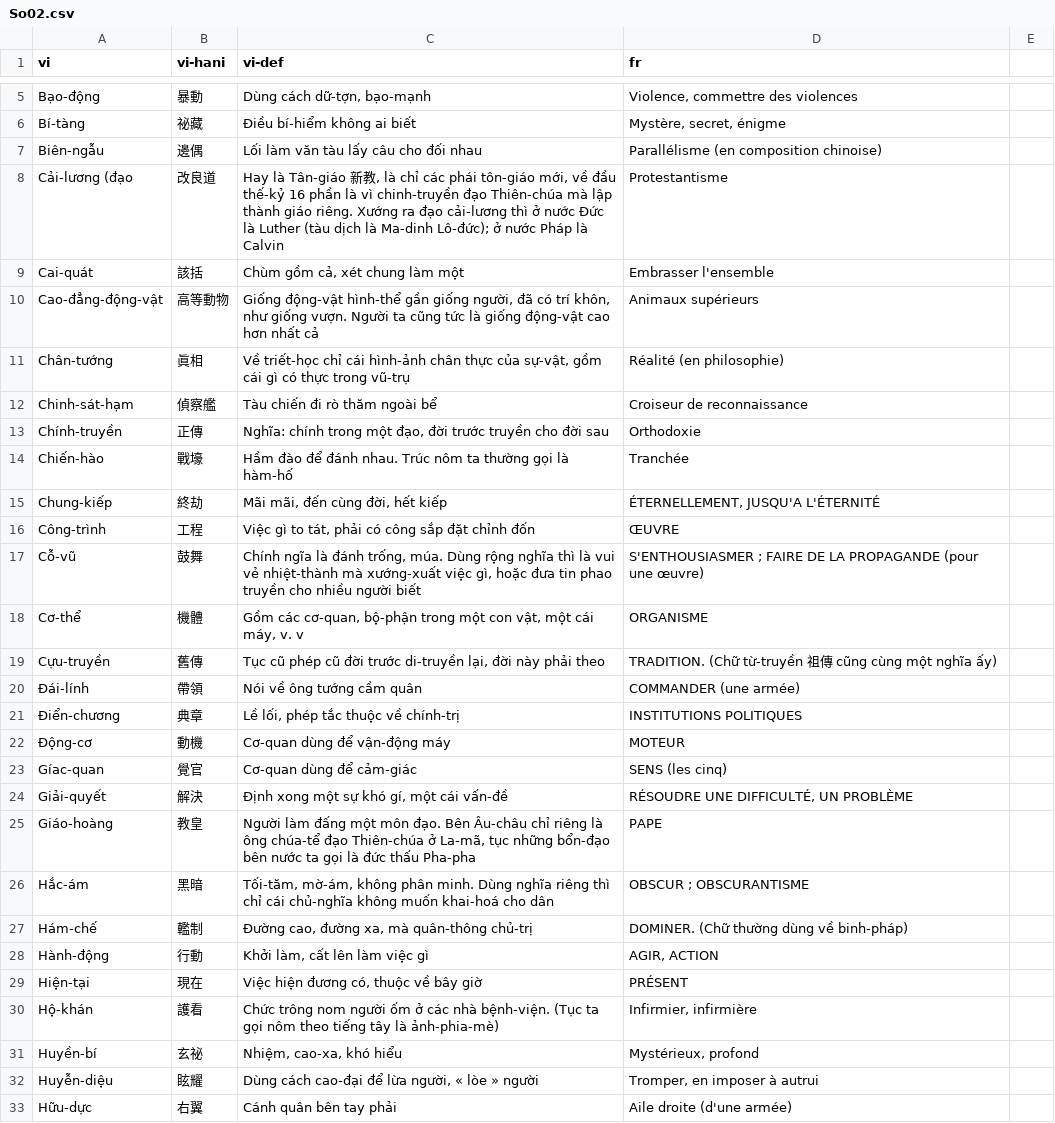
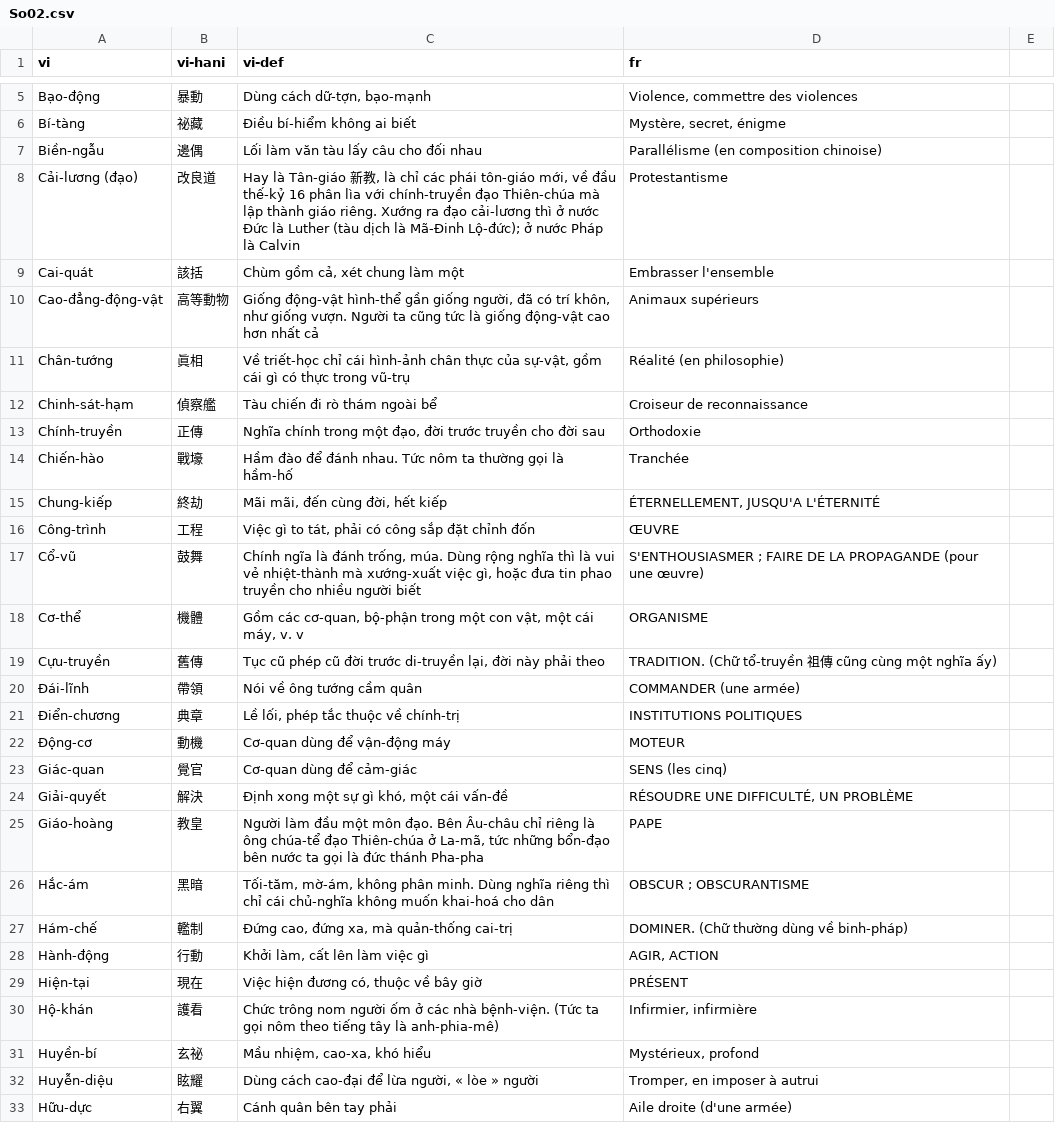
Before and after one commit to caovy-univers/ragit, a CSV file: data/Nam-Phong/lexicon/csv/So02.csv, drawn as a sheet; only a part is shown, gaps mark what is left out; the diff covers the shown part only.

```diff
--- a/data/Nam-Phong/lexicon/csv/So02.csv
+++ b/data/Nam-Phong/lexicon/csv/So02.csv
@@ -6,4 +6,4 @@ Bạo-động,暴動,"Dùng cách dữ-tợn, bạo-mạnh","Violence, commettre
 Bí-tàng,祕藏,Điều bí-hiểm không ai biết,"Mystère, secret, énigme"
-Biên-ngẫu,邊偶,Lối làm văn tàu lấy câu cho đối nhau,Parallélisme (en composition chinoise)
-Cải-lương (đạo,改良道,"Hay là Tân-giáo 新教, là chỉ các phái tôn-giáo mới, về đầu thế-kỷ 16 phần là vì chinh-truyền đạo Thiên-chúa mà lập thành giáo riêng. Xướng ra đạo cải-lương thì ở nước Đức là Luther (tàu dịch là Ma-dinh Lô-đức); ở nước Pháp là Calvin",Protestantisme
+Biền-ngẫu,邊偶,Lối làm văn tàu lấy câu cho đối nhau,Parallélisme (en composition chinoise)
+Cải-lương (đạo),改良道,"Hay là Tân-giáo 新教, là chỉ các phái tôn-giáo mới, về đầu thế-kỷ 16 phân lìa với chính-truyền đạo Thiên-chúa mà lập thành giáo riêng. Xướng ra đạo cải-lương thì ở nước Đức là Luther (tàu dịch là Mã-Đinh Lộ-đức); ở nước Pháp là Calvin",Protestantisme
 Cai-quát,該括,"Chùm gồm cả, xét chung làm một",Embrasser l'ensemble
@@ -11,22 +11,22 @@ Cao-đẳng-động-vật,高等動物,"Giống động-vật hình-thể gần
 Chân-tướng,眞相,"Về triết-học chỉ cái hình-ảnh chân thực của sự-vật, gồm cái gì có thực trong vũ-trụ",Réalité (en philosophie)
-Chinh-sát-hạm,偵察艦,Tàu chiến đi rò thăm ngoài bể,Croiseur de reconnaissance
-Chính-truyền,正傳,"Nghĩa: chính trong một đạo, đời trước truyền cho đời sau",Orthodoxie
-Chiến-hào,戰壕,Hầm đào để đánh nhau. Trúc nôm ta thường gọi là hàm-hố,Tranchée
+Chinh-sát-hạm,偵察艦,Tàu chiến đi rò thám ngoài bể,Croiseur de reconnaissance
+Chính-truyền,正傳,"Nghĩa chính trong một đạo, đời trước truyền cho đời sau",Orthodoxie
+Chiến-hào,戰壕,Hầm đào để đánh nhau. Tức nôm ta thường gọi là hầm-hố,Tranchée
 Chung-kiếp,終劫,"Mãi mãi, đến cùng đời, hết kiếp","ÉTERNELLEMENT, JUSQU'A L'ÉTERNITÉ"
 Công-trình,工程,"Việc gì to tát, phải có công sắp đặt chỉnh đốn",ŒUVRE
-Cỗ-vũ,鼓舞,"Chính ngĩa là đánh trống, múa. Dùng rộng nghĩa thì là vui vẻ nhiệt-thành mà xướng-xuất việc gì, hoặc đưa tin phao truyền cho nhiều người biết",S'ENTHOUSIASMER ; FAIRE DE LA PROPAGANDE (pour une œuvre)
+Cổ-vũ,鼓舞,"Chính ngĩa là đánh trống, múa. Dùng rộng nghĩa thì là vui vẻ nhiệt-thành mà xướng-xuất việc gì, hoặc đưa tin phao truyền cho nhiều người biết",S'ENTHOUSIASMER ; FAIRE DE LA PROPAGANDE (pour une œuvre)
 Cơ-thể,機體,"Gồm các cơ-quan, bộ-phận trong một con vật, một cái máy, v. v",ORGANISME
-Cựu-truyền,舊傳,"Tục cũ phép cũ đời trước di-truyền lại, đời này phải theo",TRADITION. (Chữ từ-truyền 祖傳 cũng cùng một nghĩa ấy)
-Đái-lính,帶領,Nói về ông tướng cầm quân,COMMANDER (une armée)
+Cựu-truyền,舊傳,"Tục cũ phép cũ đời trước di-truyền lại, đời này phải theo",TRADITION. (Chữ tổ-truyền 祖傳 cũng cùng một nghĩa ấy)
+Đái-lĩnh,帶領,Nói về ông tướng cầm quân,COMMANDER (une armée)
 Điển-chương,典章,"Lề lối, phép tắc thuộc về chính-trị",INSTITUTIONS POLITIQUES
 Động-cơ,動機,Cơ-quan dùng để vận-động máy,MOTEUR
-Gíac-quan,覺官,Cơ-quan dùng để cảm-giác,SENS (les cinq)
-Giải-quyết,解決,"Định xong một sự khó gí, một cái vấn-đề","RÉSOUDRE UNE DIFFICULTÉ, UN PROBLÈME"
-Giáo-hoàng,教皇,"Người làm đấng một môn đạo. Bên Âu-châu chỉ riêng là ông chúa-tể đạo Thiên-chúa ở La-mã, tục những bổn-đạo bên nước ta gọi là đức thấu Pha-pha",PAPE
+Giác-quan,覺官,Cơ-quan dùng để cảm-giác,SENS (les cinq)
+Giải-quyết,解決,"Định xong một sự gì khó, một cái vấn-đề","RÉSOUDRE UNE DIFFICULTÉ, UN PROBLÈME"
+Giáo-hoàng,教皇,"Người làm đầu một môn đạo. Bên Âu-châu chỉ riêng là ông chúa-tể đạo Thiên-chúa ở La-mã, tức những bổn-đạo bên nước ta gọi là đức thánh Pha-pha",PAPE
 Hắc-ám,黑暗,"Tối-tăm, mờ-ám, không phân minh. Dùng nghĩa riêng thì chỉ cái chủ-nghĩa không muốn khai-hoá cho dân",OBSCUR ; OBSCURANTISME
-Hám-chế,轞制,"Đường cao, đường xa, mà quân-thông chủ-trị",DOMINER. (Chữ thường dùng về binh-pháp)
+Hám-chế,轞制,"Đứng cao, đứng xa, mà quản-thống cai-trị",DOMINER. (Chữ thường dùng về binh-pháp)
 Hành-động,行動,"Khởi làm, cất lên làm việc gì","AGIR, ACTION"
 Hiện-tại,現在,"Việc hiện đương có, thuộc về bây giờ",PRÉSENT
-Hộ-khán,護看,Chức trông nom người ốm ở các nhà bệnh-viện. (Tục ta gọi nôm theo tiếng tây là ảnh-phia-mè),"Infirmier, infirmière"
-Huyền-bí,玄祕,"Nhiệm, cao-xa, khó hiểu","Mystérieux, profond"
+Hộ-khán,護看,Chức trông nom người ốm ở các nhà bệnh-viện. (Tức ta gọi nôm theo tiếng tây là anh-phia-mê),"Infirmier, infirmière"
+Huyền-bí,玄祕,"Mầu nhiệm, cao-xa, khó hiểu","Mystérieux, profond"
 Huyễn-diệu,眩耀,"Dùng cách cao-đại để lừa người, « lòe » người","Tromper, en imposer à autrui"
```
Also changed, not shown: 36 edited cells elsewhere in this file, data/Nam-Phong/lexicon/csv/So01.csv, data/Nam-Phong/lexicon/csv/So03.csv, 2 other files.
